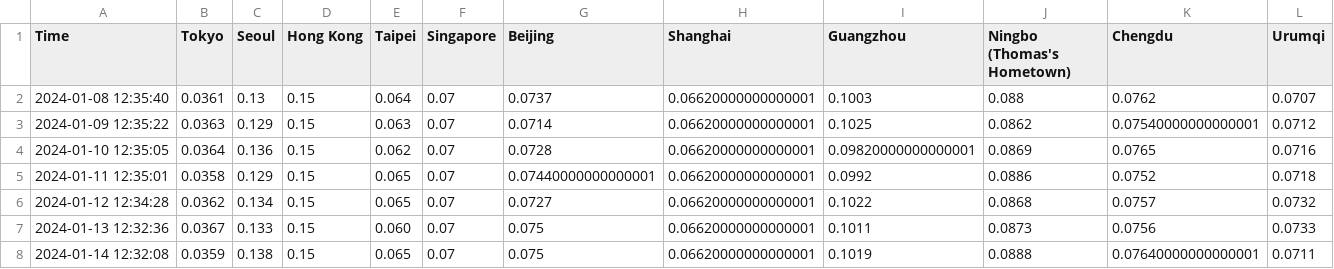
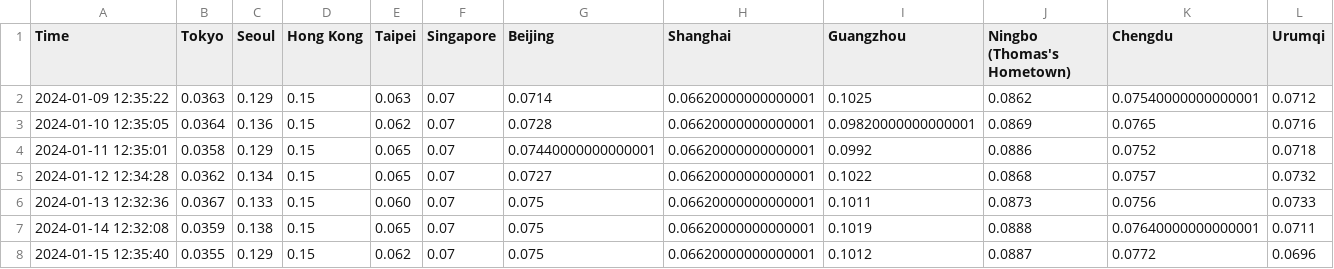
Before and after one commit to thomastaoli/Radiation_Monitor, a CSV file: radiation_log_week.csv, drawn as a sheet.

```diff
--- a/radiation_log_week.csv
+++ b/radiation_log_week.csv
@@ -1,3 +1,2 @@
 Time,Tokyo,Seoul,Hong Kong,Taipei,Singapore,Beijing,Shanghai,Guangzhou,Ningbo (Thomas's Hometown),Chengdu,Urumqi
-2024-01-08 12:35:40,0.0361,0.13,0.15,0.064,0.07,0.0737,0.06620000000000001,0.1003,0.088,0.0762,0.0707
 2024-01-09 12:35:22,0.0363,0.129,0.15,0.063,0.07,0.0714,0.06620000000000001,0.1025,0.0862,0.07540000000000001,0.0712
@@ -8 +7,2 @@ Time,Tokyo,Seoul,Hong Kong,Taipei,Singapore,Beijing,Shanghai,Guangzhou,Ningbo (T
 2024-01-14 12:32:08,0.0359,0.138,0.15,0.065,0.07,0.075,0.06620000000000001,0.1019,0.0888,0.07640000000000001,0.0711
+2024-01-15 12:35:40,0.0355,0.129,0.15,0.062,0.07,0.075,0.06620000000000001,0.1012,0.0887,0.0772,0.0696
```
Also changed, not shown: radiation_log.csv, radiation_log_map.csv.
